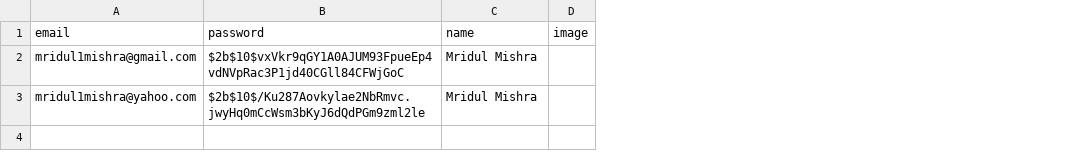
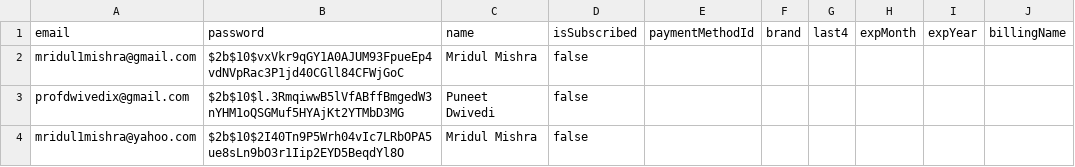
Before and after one commit to mridul1mishra/dancingdox, a CSV file: backend/public/data/users.csv, drawn as a sheet; removed rows and columns are numbered as before the commit, all else as after; the diff names each change by its address in the sheet, - before the commit and + after, or states it on an @@ line.

```diff
--- a/backend/public/data/users.csv
+++ b/backend/public/data/users.csv
-column D (image), empty
+column D (isSubscribed), row 2: false; row 4: false
+column E (paymentMethodId), empty
+column F (brand), empty
+column G (last4), empty
+column H (expMonth), empty
+column I (expYear), empty
+column J (billingName), empty
+row 3: profdwivedix@gmail.com | $2b$10$l.3RmqiwwB5lVfABffBmgedW3nYHM1oQSGMuf5HYAjKt2YTMbD3MG | Puneet Dwivedi | false
-B4 (password): $2b$10$/Ku287Aovkylae2NbRmvc.jwyHq0mCcWsm3bKyJ6dQdPGm9zml2le
+B4 (password): $2b$10$2I40Tn9P5Wrh04vIc7LRbOPA5ue8sLn9bO3r1Iip2EYD5BeqdYl8O
```
Also changed, not shown: backend/public/projects.csv, 42 other files.
